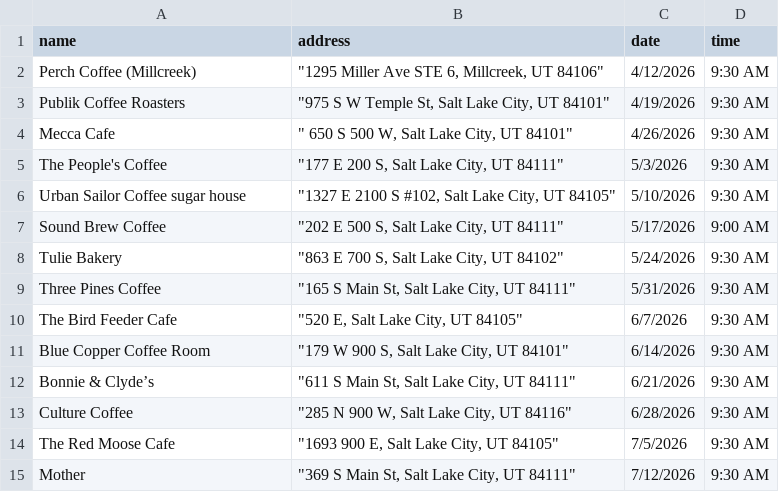
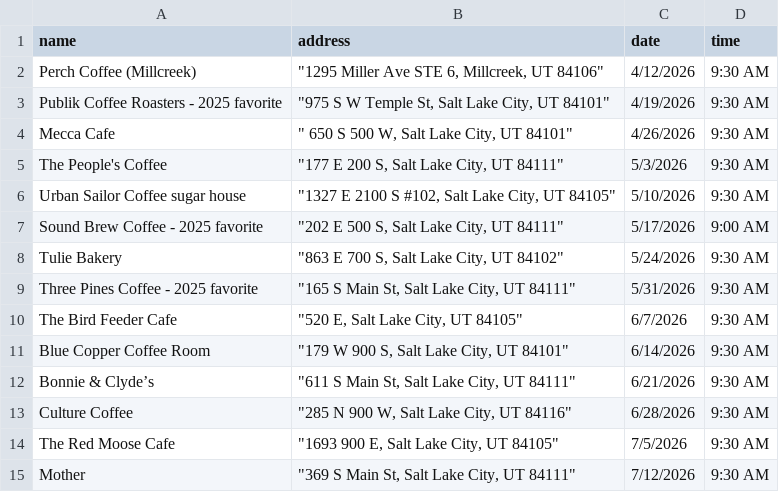
Before and after one commit to dciarl90/dciarl90.github.io, a CSV file: coffee_tours.csv, drawn as a sheet; only a part is shown.

```diff
--- a/coffee_tours.csv
+++ b/coffee_tours.csv
@@ -2,3 +2,3 @@
 Perch Coffee (Millcreek),"""1295 Miller Ave STE 6, Millcreek, UT 84106""",4/12/2026,9:30 AM
-Publik Coffee Roasters,"""975 S W Temple St, Salt Lake City, UT 84101""",4/19/2026,9:30 AM
+Publik Coffee Roasters - 2025 favorite,"""975 S W Temple St, Salt Lake City, UT 84101""",4/19/2026,9:30 AM
 Mecca Cafe,""" 650 S 500 W, Salt Lake City, UT 84101""",4/26/2026,9:30 AM
@@ -6,5 +6,5 @@ The People's Coffee,"""177 E 200 S, Salt Lake City, UT 84111""",5/3/2026,9:30 AM
 Urban Sailor Coffee sugar house,"""1327 E 2100 S #102, Salt Lake City, UT 84105""",5/10/2026,9:30 AM
-Sound Brew Coffee,"""202 E 500 S, Salt Lake City, UT 84111""",5/17/2026,9:00 AM
+Sound Brew Coffee - 2025 favorite,"""202 E 500 S, Salt Lake City, UT 84111""",5/17/2026,9:00 AM
 Tulie Bakery,"""863 E 700 S, Salt Lake City, UT 84102""",5/24/2026,9:30 AM
-Three Pines Coffee,"""165 S Main St, Salt Lake City, UT 84111""",5/31/2026,9:30 AM
+Three Pines Coffee - 2025 favorite,"""165 S Main St, Salt Lake City, UT 84111""",5/31/2026,9:30 AM
 The Bird Feeder Cafe,"""520 E, Salt Lake City, UT 84105""",6/7/2026,9:30 AM
```
Also changed, not shown: 1 other file.
